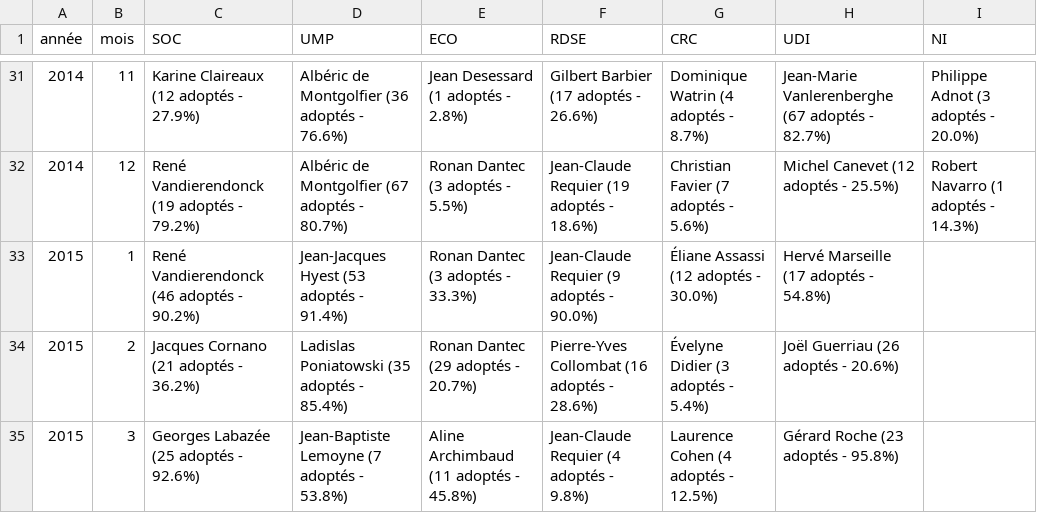
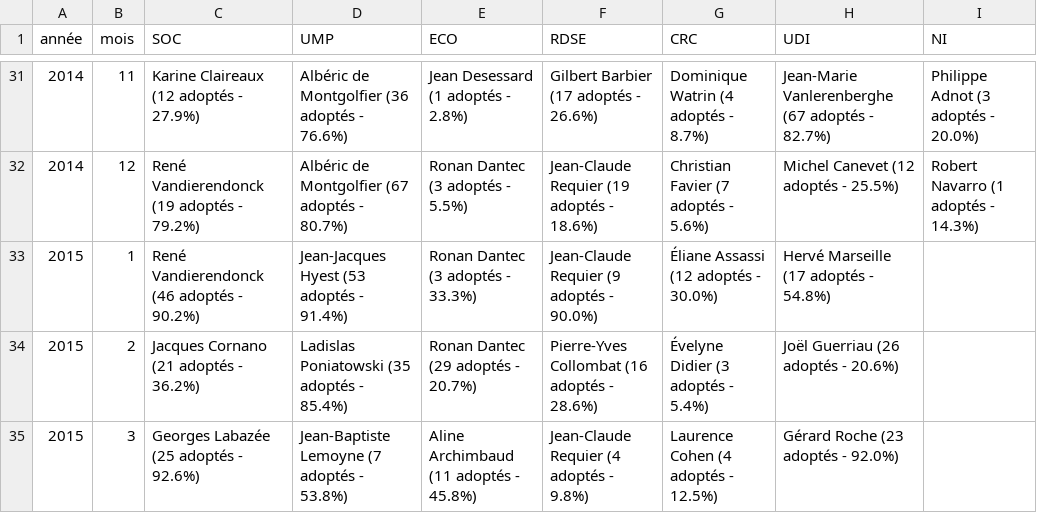
Before and after one commit to regardscitoyens/top-amendements-adoptes, a CSV file: data/senateurs-tops.csv, drawn as a sheet; only a part is shown, gaps mark what is left out.

```diff
--- a/data/senateurs-tops.csv
+++ b/data/senateurs-tops.csv
@@ -34,2 +34,2 @@ année,mois,SOC,UMP,ECO,RDSE,CRC,UDI,NI
 2015,2,Jacques Cornano (21 adoptés - 36.2%),Ladislas Poniatowski (35 adoptés - 85.4%),Ronan Dantec (29 adoptés - 20.7%),Pierre-Yves Collombat (16 adoptés - 28.6%),Évelyne Didier (3 adoptés - 5.4%),Joël Guerriau (26 adoptés - 20.6%),
-2015,3,Georges Labazée (25 adoptés - 92.6%),Jean-Baptiste Lemoyne (7 adoptés - 53.8%),Aline Archimbaud (11 adoptés - 45.8%),Jean-Claude Requier (4 adoptés - 9.8%),Laurence Cohen (4 adoptés - 12.5%),Gérard Roche (23 adoptés - 95.8%),
+2015,3,Georges Labazée (25 adoptés - 92.6%),Jean-Baptiste Lemoyne (7 adoptés - 53.8%),Aline Archimbaud (11 adoptés - 45.8%),Jean-Claude Requier (4 adoptés - 9.8%),Laurence Cohen (4 adoptés - 12.5%),Gérard Roche (23 adoptés - 92.0%),
```
Also changed, not shown: data/deputes-tops.csv, 2 other files.
